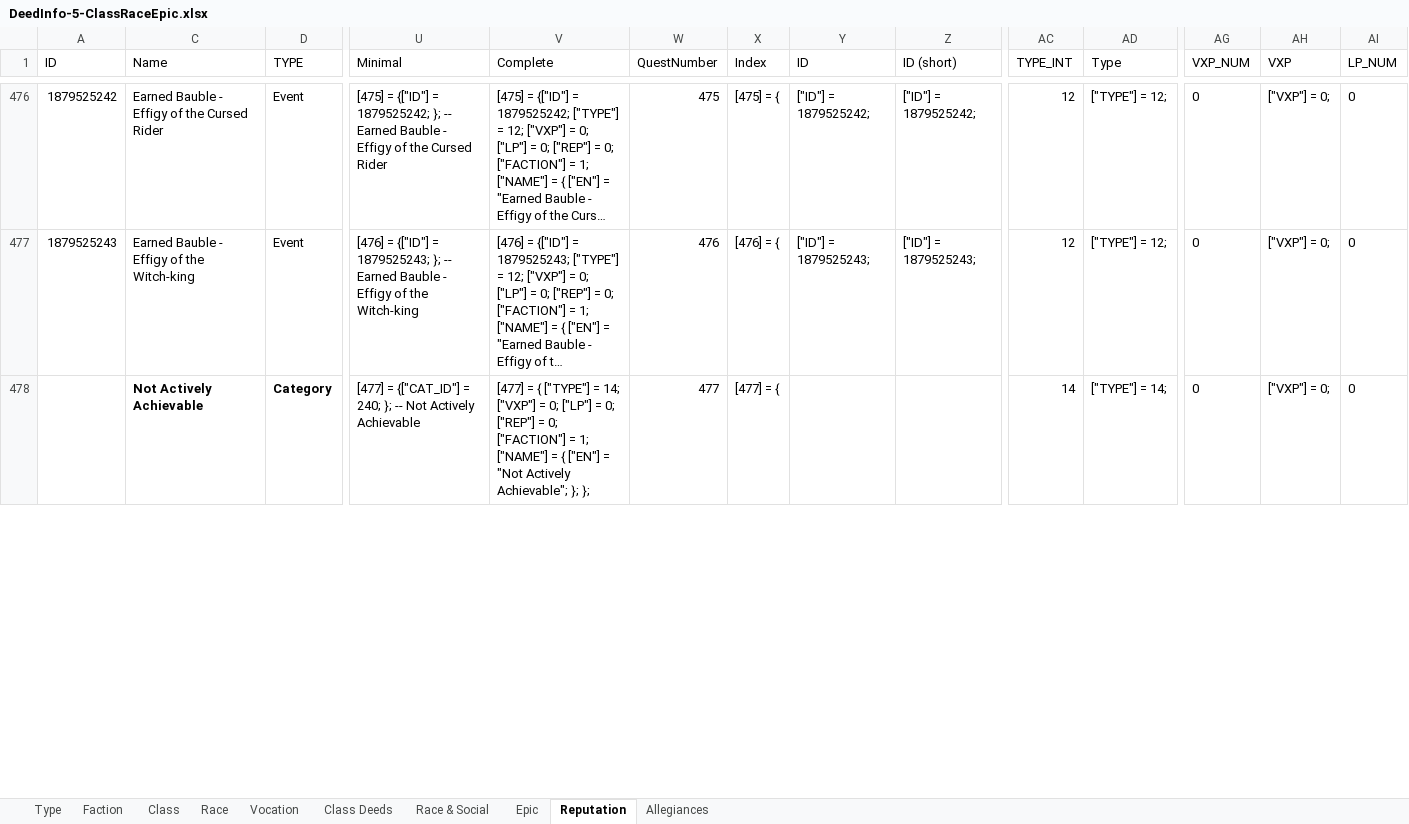
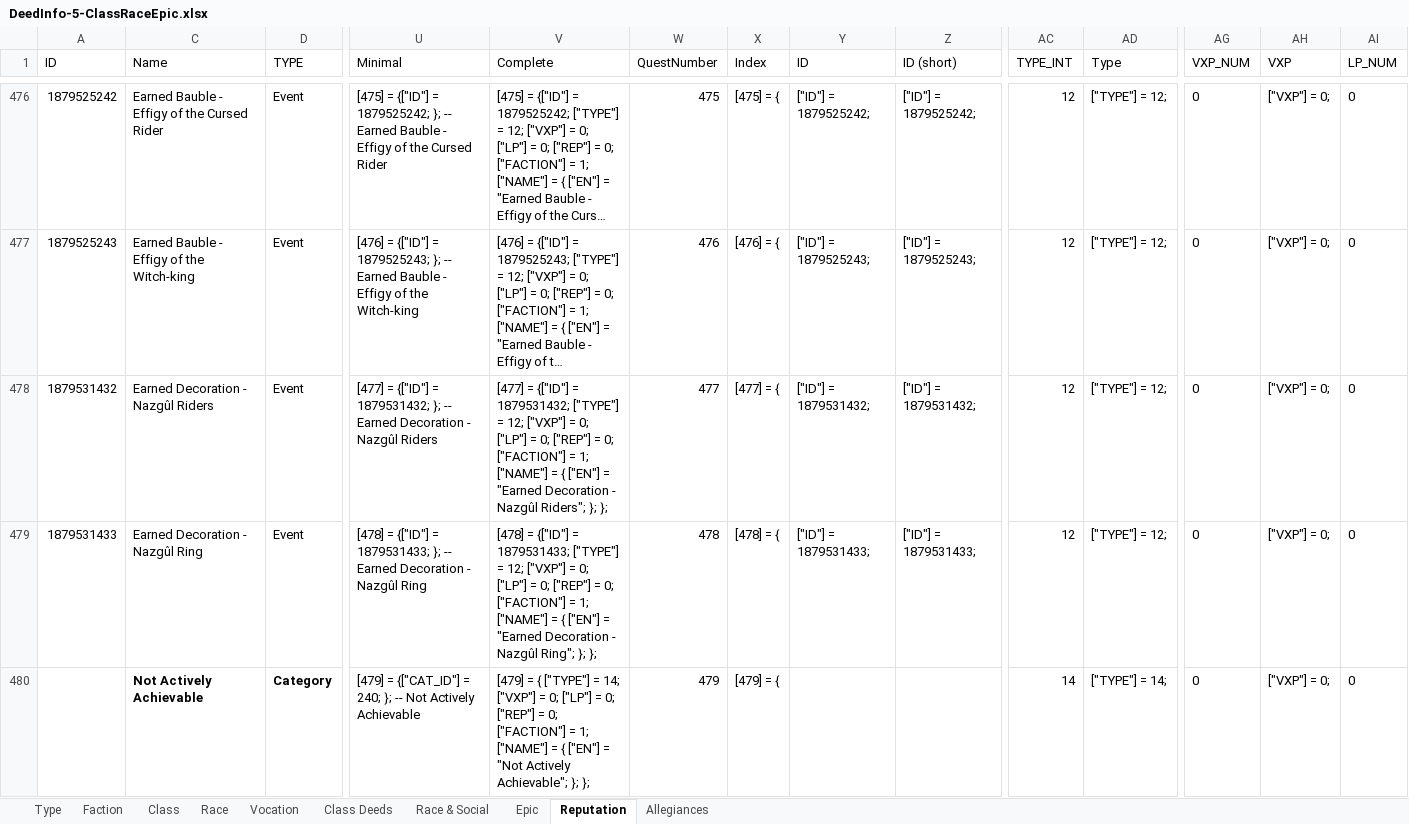
Before and after one commit to b414213562/DeedTracker, an Excel workbook: _SourceFiles/DeedInfo-5-ClassRaceEpic.xlsx, sheet Reputation, drawn as a sheet; only a part is shown, gaps mark what is left out; long unchanged cells end in …; values as stored, in another font and other column widths than the file's, no borders; conditional formats not drawn; addresses are those after the commit; rows hold the shown columns only; the diff covers the shown part only; the diff names each change by its address in the sheet, - before the commit and + after, or states it on an @@ line.

```diff
--- a/_SourceFiles/DeedInfo-5-ClassRaceEpic.xlsx (sheet Reputation)
+++ b/_SourceFiles/DeedInfo-5-ClassRaceEpic.xlsx (sheet Reputation)
+row 478: 1879531432 | Earned Decoration - Nazgûl Riders | Event | [477] = {["ID"] = 1879531432; }; -- Earned Decoration - Nazgûl Riders | [477] = {["ID"] = 1879531432; ["TYPE"] = 12; ["VXP"] = 0; ["LP"] = 0; ["REP"] = 0; ["FACTION"] = 1; ["NAME"] = { ["EN"] = "Earned Decoration - Nazgûl Riders"; }; }; | 477 | [477] = { | ["ID"] = 1879531432; | ["ID"] = 1879531432; | 12 | ["TYPE"] = 12; | 0 | ["VXP"] = 0; | 0
+row 479: 1879531433 | Earned Decoration - Nazgûl Ring | Event | [478] = {["ID"] = 1879531433; }; -- Earned Decoration - Nazgûl Ring | [478] = {["ID"] = 1879531433; ["TYPE"] = 12; ["VXP"] = 0; ["LP"] = 0; ["REP"] = 0; ["FACTION"] = 1; ["NAME"] = { ["EN"] = "Earned Decoration - Nazgûl Ring"; }; }; | 478 | [478] = { | ["ID"] = 1879531433; | ["ID"] = 1879531433; | 12 | ["TYPE"] = 12; | 0 | ["VXP"] = 0; | 0
-U480 (Minimal): [477] = {["CAT_ID"]…
+U480 (Minimal): [479] = {["CAT_ID"]…
-V480 (Complete): [477] = {…
+V480 (Complete): [479] = {…
-W480 (QuestNumber): 477
+W480 (QuestNumber): 479
-X480 (Index): [477] = {
+X480 (Index): [479] = {
```
Also changed, not shown: 3 added rows, 3 removed rows and 94 edited cells elsewhere in this sheet, sheet Race & Social, formulas that keep their value, hidden cells, _SourceFiles/DeedInfo-4-The War.xlsx, 3 other files.
